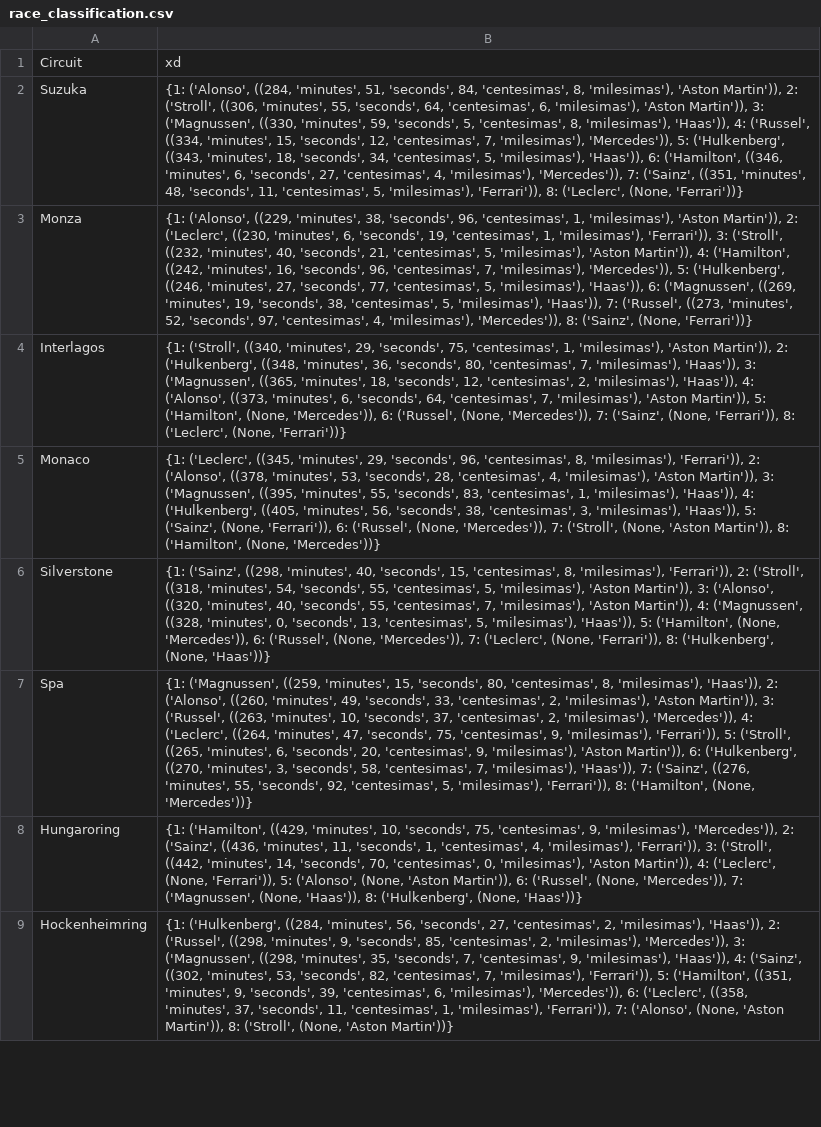
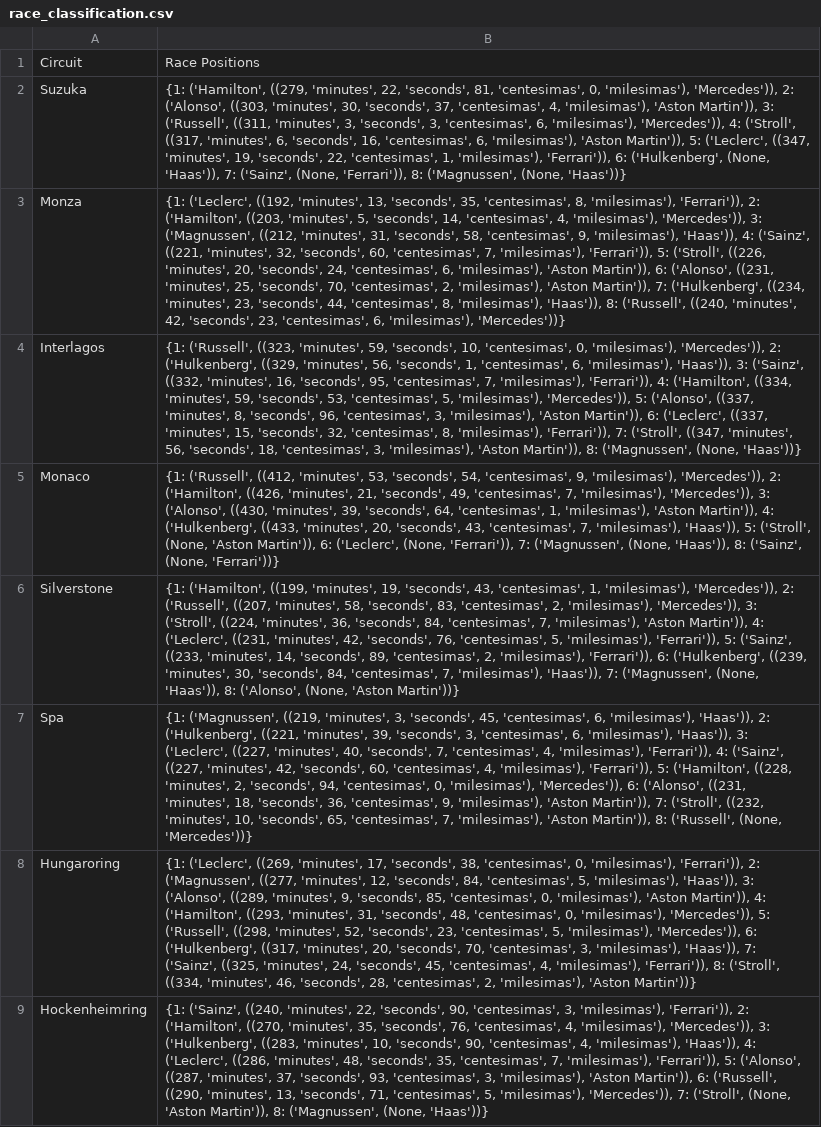
Before and after one commit to pabloruizburgos/F1Simulation, a CSV file: Proyecto2/race_classification.csv, drawn as a sheet; only a part is shown; the diff covers the shown part only; the diff names each change by its address in the sheet, - before the commit and + after, or states it on an @@ line.

```diff
--- a/Proyecto2/race_classification.csv
+++ b/Proyecto2/race_classification.csv
-B1: xd
+B1: Race Positions
-B2: {1: ('Alonso', ((284, 'minutes', 51, 'seconds', 84, 'centesimas', 8, 'milesimas'), 'Aston Martin')), 2: ('Stroll', ((306, 'minutes', 55, 'seconds', 64, 'centesimas', 6, 'milesimas'), 'Aston Martin')), 3: ('Magnussen', ((330, 'minutes', 59, 'seconds', 5, 'centesimas', 8, 'milesimas'), 'Haas')), 4: ('Russel', ((334, 'minutes', 15, 'seconds', 12, 'centesimas', 7, 'milesimas'), 'Mercedes')), 5: ('Hulkenberg', ((343, 'minutes', 18, 'seconds', 34, 'centesimas', 5, 'milesimas'), 'Haas')), 6: ('Hamilton', ((346, 'minutes', 6, 'seconds', 27, 'centesimas', 4, 'milesimas'), 'Mercedes')), 7: ('Sainz', ((351, 'minutes', 48, 'seconds', 11, 'centesimas', 5, 'milesimas'), 'Ferrari')), 8: ('Leclerc', (None, 'Ferrari'))}
+B2: {1: ('Hamilton', ((279, 'minutes', 22, 'seconds', 81, 'centesimas', 0, 'milesimas'), 'Mercedes')), 2: ('Alonso', ((303, 'minutes', 30, 'seconds', 37, 'centesimas', 4, 'milesimas'), 'Aston Martin')), 3: ('Russell', ((311, 'minutes', 3, 'seconds', 3, 'centesimas', 6, 'milesimas'), 'Mercedes')), 4: ('Stroll', ((317, 'minutes', 6, 'seconds', 16, 'centesimas', 6, 'milesimas'), 'Aston Martin')), 5: ('Leclerc', ((347, 'minutes', 19, 'seconds', 22, 'centesimas', 1, 'milesimas'), 'Ferrari')), 6: ('Hulkenberg', (None, 'Haas')), 7: ('Sainz', (None, 'Ferrari')), 8: ('Magnussen', (None, 'Haas'))}
-B3: {1: ('Alonso', ((229, 'minutes', 38, 'seconds', 96, 'centesimas', 1, 'milesimas'), 'Aston Martin')), 2: ('Leclerc', ((230, 'minutes', 6, 'seconds', 19, 'centesimas', 1, 'milesimas'), 'Ferrari')), 3: ('Stroll', ((232, 'minutes', 40, 'seconds', 21, 'centesimas', 5, 'milesimas'), 'Aston Martin')), 4: ('Hamilton', ((242, 'minutes', 16, 'seconds', 96, 'centesimas', 7, 'milesimas'), 'Mercedes')), 5: ('Hulkenberg', ((246, 'minutes', 27, 'seconds', 77, 'centesimas', 5, 'milesimas'), 'Haas')), 6: ('Magnussen', ((269, 'minutes', 19, 'seconds', 38, 'centesimas', 5, 'milesimas'), 'Haas')), 7: ('Russel', ((273, 'minutes', 52, 'seconds', 97, 'centesimas', 4, 'milesimas'), 'Mercedes')), 8: ('Sainz', (None, 'Ferrari'))}
+B3: {1: ('Leclerc', ((192, 'minutes', 13, 'seconds', 35, 'centesimas', 8, 'milesimas'), 'Ferrari')), 2: ('Hamilton', ((203, 'minutes', 5, 'seconds', 14, 'centesimas', 4, 'milesimas'), 'Mercedes')), 3: ('Magnussen', ((212, 'minutes', 31, 'seconds', 58, 'centesimas', 9, 'milesimas'), 'Haas')), 4: ('Sainz', ((221, 'minutes', 32, 'seconds', 60, 'centesimas', 7, 'milesimas'), 'Ferrari')), 5: ('Stroll', ((226, 'minutes', 20, 'seconds', 24, 'centesimas', 6, 'milesimas'), 'Aston Martin')), 6: ('Alonso', ((231, 'minutes', 25, 'seconds', 70, 'centesimas', 2, 'milesimas'), 'Aston Martin')), 7: ('Hulkenberg', ((234, 'minutes', 23, 'seconds', 44, 'centesimas', 8, 'milesimas'), 'Haas')), 8: ('Russell', ((240, 'minutes', 42, 'seconds', 23, 'centesimas', 6, 'milesimas'), 'Mercedes'))}
-B4: {1: ('Stroll', ((340, 'minutes', 29, 'seconds', 75, 'centesimas', 1, 'milesimas'), 'Aston Martin')), 2: ('Hulkenberg', ((348, 'minutes', 36, 'seconds', 80, 'centesimas', 7, 'milesimas'), 'Haas')), 3: ('Magnussen', ((365, 'minutes', 18, 'seconds', 12, 'centesimas', 2, 'milesimas'), 'Haas')), 4: ('Alonso', ((373, 'minutes', 6, 'seconds', 64, 'centesimas', 7, 'milesimas'), 'Aston Martin')), 5: ('Hamilton', (None, 'Mercedes')), 6: ('Russel', (None, 'Mercedes')), 7: ('Sainz', (None, 'Ferrari')), 8: ('Leclerc', (None, 'Ferrari'))}
+B4: {1: ('Russell', ((323, 'minutes', 59, 'seconds', 10, 'centesimas', 0, 'milesimas'), 'Mercedes')), 2: ('Hulkenberg', ((329, 'minutes', 56, 'seconds', 1, 'centesimas', 6, 'milesimas'), 'Haas')), 3: ('Sainz', ((332, 'minutes', 16, 'seconds', 95, 'centesimas', 7, 'milesimas'), 'Ferrari')), 4: ('Hamilton', ((334, 'minutes', 59, 'seconds', 53, 'centesimas', 5, 'milesimas'), 'Mercedes')), 5: ('Alonso', ((337, 'minutes', 8, 'seconds', 96, 'centesimas', 3, 'milesimas'), 'Aston Martin')), 6: ('Leclerc', ((337, 'minutes', 15, 'seconds', 32, 'centesimas', 8, 'milesimas'), 'Ferrari')), 7: ('Stroll', ((347, 'minutes', 56, 'seconds', 18, 'centesimas', 3, 'milesimas'), 'Aston Martin')), 8: ('Magnussen', (None, 'Haas'))}
-B5: {1: ('Leclerc', ((345, 'minutes', 29, 'seconds', 96, 'centesimas', 8, 'milesimas'), 'Ferrari')), 2: ('Alonso', ((378, 'minutes', 53, 'seconds', 28, 'centesimas', 4, 'milesimas'), 'Aston Martin')), 3: ('Magnussen', ((395, 'minutes', 55, 'seconds', 83, 'centesimas', 1, 'milesimas'), 'Haas')), 4: ('Hulkenberg', ((405, 'minutes', 56, 'seconds', 38, 'centesimas', 3, 'milesimas'), 'Haas')), 5: ('Sainz', (None, 'Ferrari')), 6: ('Russel', (None, 'Mercedes')), 7: ('Stroll', (None, 'Aston Martin')), 8: ('Hamilton', (None, 'Mercedes'))}
+B5: {1: ('Russell', ((412, 'minutes', 53, 'seconds', 54, 'centesimas', 9, 'milesimas'), 'Mercedes')), 2: ('Hamilton', ((426, 'minutes', 21, 'seconds', 49, 'centesimas', 7, 'milesimas'), 'Mercedes')), 3: ('Alonso', ((430, 'minutes', 39, 'seconds', 64, 'centesimas', 1, 'milesimas'), 'Aston Martin')), 4: ('Hulkenberg', ((433, 'minutes', 20, 'seconds', 43, 'centesimas', 7, 'milesimas'), 'Haas')), 5: ('Stroll', (None, 'Aston Martin')), 6: ('Leclerc', (None, 'Ferrari')), 7: ('Magnussen', (None, 'Haas')), 8: ('Sainz', (None, 'Ferrari'))}
-B6: {1: ('Sainz', ((298, 'minutes', 40, 'seconds', 15, 'centesimas', 8, 'milesimas'), 'Ferrari')), 2: ('Stroll', ((318, 'minutes', 54, 'seconds', 55, 'centesimas', 5, 'milesimas'), 'Aston Martin')), 3: ('Alonso', ((320, 'minutes', 40, 'seconds', 55, 'centesimas', 7, 'milesimas'), 'Aston Martin')), 4: ('Magnussen', ((328, 'minutes', 0, 'seconds', 13, 'centesimas', 5, 'milesimas'), 'Haas')), 5: ('Hamilton', (None, 'Mercedes')), 6: ('Russel', (None, 'Mercedes')), 7: ('Leclerc', (None, 'Ferrari')), 8: ('Hulkenberg', (None, 'Haas'))}
+B6: {1: ('Hamilton', ((199, 'minutes', 19, 'seconds', 43, 'centesimas', 1, 'milesimas'), 'Mercedes')), 2: ('Russell', ((207, 'minutes', 58, 'seconds', 83, 'centesimas', 2, 'milesimas'), 'Mercedes')), 3: ('Stroll', ((224, 'minutes', 36, 'seconds', 84, 'centesimas', 7, 'milesimas'), 'Aston Martin')), 4: ('Leclerc', ((231, 'minutes', 42, 'seconds', 76, 'centesimas', 5, 'milesimas'), 'Ferrari')), 5: ('Sainz', ((233, 'minutes', 14, 'seconds', 89, 'centesimas', 2, 'milesimas'), 'Ferrari')), 6: ('Hulkenberg', ((239, 'minutes', 30, 'seconds', 84, 'centesimas', 7, 'milesimas'), 'Haas')), 7: ('Magnussen', (None, 'Haas')), 8: ('Alonso', (None, 'Aston Martin'))}
-B7: {1: ('Magnussen', ((259, 'minutes', 15, 'seconds', 80, 'centesimas', 8, 'milesimas'), 'Haas')), 2: ('Alonso', ((260, 'minutes', 49, 'seconds', 33, 'centesimas', 2, 'milesimas'), 'Aston Martin')), 3: ('Russel', ((263, 'minutes', 10, 'seconds', 37, 'centesimas', 2, 'milesimas'), 'Mercedes')), 4: ('Leclerc', ((264, 'minutes', 47, 'seconds', 75, 'centesimas', 9, 'milesimas'), 'Ferrari')), 5: ('Stroll', ((265, 'minutes', 6, 'seconds', 20, 'centesimas', 9, 'milesimas'), 'Aston Martin')), 6: ('Hulkenberg', ((270, 'minutes', 3, 'seconds', 58, 'centesimas', 7, 'milesimas'), 'Haas')), 7: ('Sainz', ((276, 'minutes', 55, 'seconds', 92, 'centesimas', 5, 'milesimas'), 'Ferrari')), 8: ('Hamilton', (None, 'Mercedes'))}
+B7: {1: ('Magnussen', ((219, 'minutes', 3, 'seconds', 45, 'centesimas', 6, 'milesimas'), 'Haas')), 2: ('Hulkenberg', ((221, 'minutes', 39, 'seconds', 3, 'centesimas', 6, 'milesimas'), 'Haas')), 3: ('Leclerc', ((227, 'minutes', 40, 'seconds', 7, 'centesimas', 4, 'milesimas'), 'Ferrari')), 4: ('Sainz', ((227, 'minutes', 42, 'seconds', 60, 'centesimas', 4, 'milesimas'), 'Ferrari')), 5: ('Hamilton', ((228, 'minutes', 2, 'seconds', 94, 'centesimas', 0, 'milesimas'), 'Mercedes')), 6: ('Alonso', ((231, 'minutes', 18, 'seconds', 36, 'centesimas', 9, 'milesimas'), 'Aston Martin')), 7: ('Stroll', ((232, 'minutes', 10, 'seconds', 65, 'centesimas', 7, 'milesimas'), 'Aston Martin')), 8: ('Russell', (None, 'Mercedes'))}
-B8: {1: ('Hamilton', ((429, 'minutes', 10, 'seconds', 75, 'centesimas', 9, 'milesimas'), 'Mercedes')), 2: ('Sainz', ((436, 'minutes', 11, 'seconds', 1, 'centesimas', 4, 'milesimas'), 'Ferrari')), 3: ('Stroll', ((442, 'minutes', 14, 'seconds', 70, 'centesimas', 0, 'milesimas'), 'Aston Martin')), 4: ('Leclerc', (None, 'Ferrari')), 5: ('Alonso', (None, 'Aston Martin')), 6: ('Russel', (None, 'Mercedes')), 7: ('Magnussen', (None, 'Haas')), 8: ('Hulkenberg', (None, 'Haas'))}
+B8: {1: ('Leclerc', ((269, 'minutes', 17, 'seconds', 38, 'centesimas', 0, 'milesimas'), 'Ferrari')), 2: ('Magnussen', ((277, 'minutes', 12, 'seconds', 84, 'centesimas', 5, 'milesimas'), 'Haas')), 3: ('Alonso', ((289, 'minutes', 9, 'seconds', 85, 'centesimas', 0, 'milesimas'), 'Aston Martin')), 4: ('Hamilton', ((293, 'minutes', 31, 'seconds', 48, 'centesimas', 0, 'milesimas'), 'Mercedes')), 5: ('Russell', ((298, 'minutes', 52, 'seconds', 23, 'centesimas', 5, 'milesimas'), 'Mercedes')), 6: ('Hulkenberg', ((317, 'minutes', 20, 'seconds', 70, 'centesimas', 3, 'milesimas'), 'Haas')), 7: ('Sainz', ((325, 'minutes', 24, 'seconds', 45, 'centesimas', 4, 'milesimas'), 'Ferrari')), 8: ('Stroll', ((334, 'minutes', 46, 'seconds', 28, 'centesimas', 2, 'milesimas'), 'Aston Martin'))}
-B9: {1: ('Hulkenberg', ((284, 'minutes', 56, 'seconds', 27, 'centesimas', 2, 'milesimas'), 'Haas')), 2: ('Russel', ((298, 'minutes', 9, 'seconds', 85, 'centesimas', 2, 'milesimas'), 'Mercedes')), 3: ('Magnussen', ((298, 'minutes', 35, 'seconds', 7, 'centesimas', 9, 'milesimas'), 'Haas')), 4: ('Sainz', ((302, 'minutes', 53, 'seconds', 82, 'centesimas', 7, 'milesimas'), 'Ferrari')), 5: ('Hamilton', ((351, 'minutes', 9, 'seconds', 39, 'centesimas', 6, 'milesimas'), 'Mercedes')), 6: ('Leclerc', ((358, 'minutes', 37, 'seconds', 11, 'centesimas', 1, 'milesimas'), 'Ferrari')), 7: ('Alonso', (None, 'Aston Martin')), 8: ('Stroll', (None, 'Aston Martin'))}
+B9: {1: ('Sainz', ((240, 'minutes', 22, 'seconds', 90, 'centesimas', 3, 'milesimas'), 'Ferrari')), 2: ('Hamilton', ((270, 'minutes', 35, 'seconds', 76, 'centesimas', 4, 'milesimas'), 'Mercedes')), 3: ('Hulkenberg', ((283, 'minutes', 10, 'seconds', 90, 'centesimas', 4, 'milesimas'), 'Haas')), 4: ('Leclerc', ((286, 'minutes', 48, 'seconds', 35, 'centesimas', 7, 'milesimas'), 'Ferrari')), 5: ('Alonso', ((287, 'minutes', 37, 'seconds', 93, 'centesimas', 3, 'milesimas'), 'Aston Martin')), 6: ('Russell', ((290, 'minutes', 13, 'seconds', 71, 'centesimas', 5, 'milesimas'), 'Mercedes')), 7: ('Stroll', (None, 'Aston Martin')), 8: ('Magnussen', (None, 'Haas'))}
```
Also changed, not shown: 9 edited cells elsewhere in this file, 9 other files.
